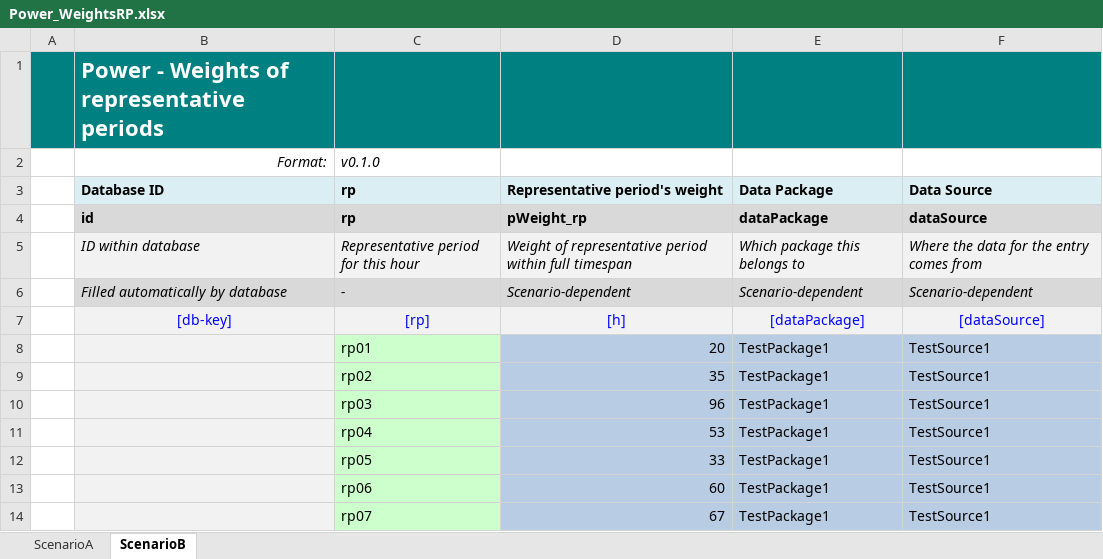
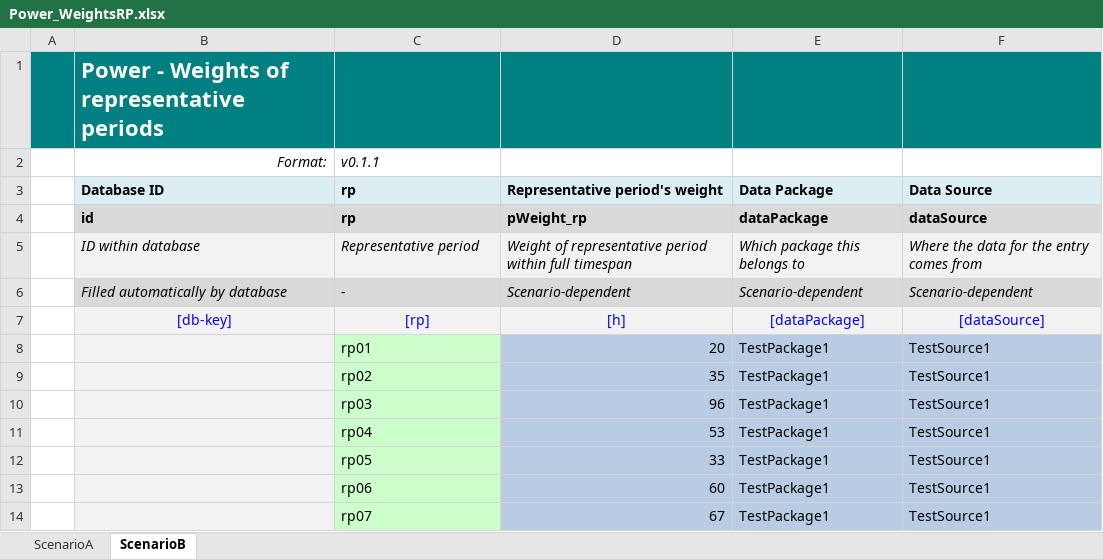
Before and after one commit to IEE-TUGraz/InOutModule, an Excel workbook: examples/Power_WeightsRP.xlsx, sheet ScenarioB, drawn as a sheet; values as stored, in another font and other column widths than the file's, no borders; the diff names each change by its address in the sheet, - before the commit and + after, or states it on an @@ line.

Commit message:
Fix 'rp' column to be more general -> Power_WeightsRP v0.1.1

```diff
--- a/examples/Power_WeightsRP.xlsx (sheet ScenarioB)
+++ b/examples/Power_WeightsRP.xlsx (sheet ScenarioB)
-C2 (rp): v0.1.0
+C2 (rp): v0.1.1
-C5 (rp): Representative period for this hour
+C5 (rp): Representative period
```
Also changed, not shown: sheet ScenarioA, 3 other files.
